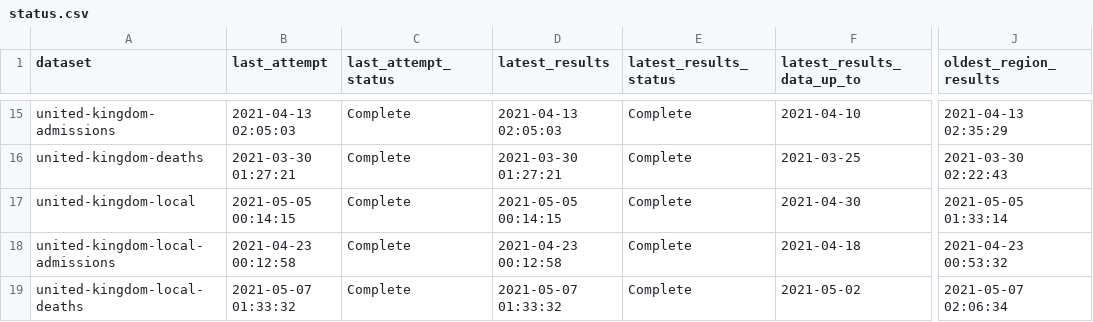
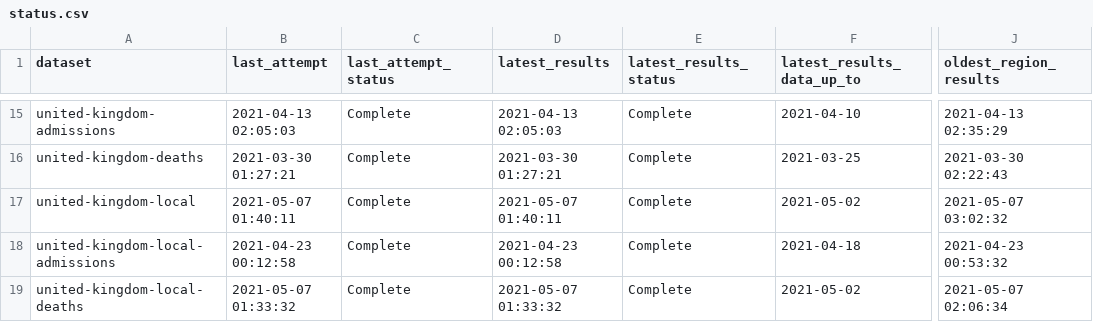
Before and after one commit to velmalopez/covid-rt-estimates, a CSV file: status.csv, drawn as a sheet; only a part is shown, gaps mark what is left out; the diff names each change by its address in the sheet, - before the commit and + after, or states it on an @@ line.

```diff
--- a/status.csv
+++ b/status.csv
-B17 (last_attempt): 2021-05-05 00:14:15
+B17 (last_attempt): 2021-05-07 01:40:11
-D17 (latest_results): 2021-05-05 00:14:15
+D17 (latest_results): 2021-05-07 01:40:11
-F17 (latest_results_data_up_to): 2021-04-30
+F17 (latest_results_data_up_to): 2021-05-02
-J17 (oldest_region_results): 2021-05-05 01:33:14
+J17 (oldest_region_results): 2021-05-07 03:02:32
```
Also changed, not shown: runtimes.csv.
